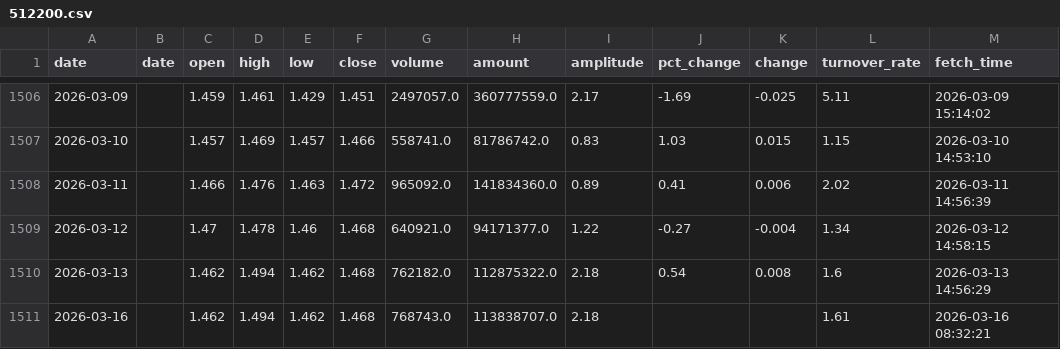
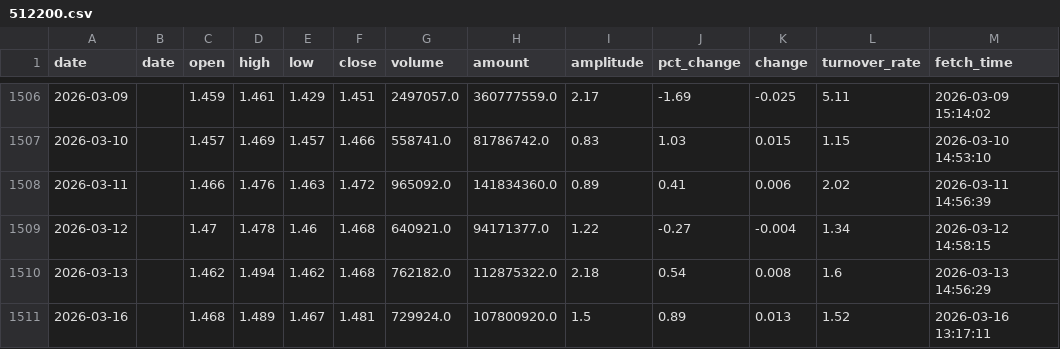
Before and after one commit to kken61291-eng/Fund-AI-Advisor, a CSV file: data_cache/512200.csv, drawn as a sheet; only a part is shown, gaps mark what is left out.

```diff
--- a/data_cache/512200.csv
+++ b/data_cache/512200.csv
@@ -1510,2 +1510,2 @@ date,date,open,high,low,close,volume,amount,amplitude,pct_change,change,turnover
 2026-03-13,,1.462,1.494,1.462,1.468,762182.0,112875322.0,2.18,0.54,0.008,1.6,2026-03-13 14:56:29
-2026-03-16,,1.462,1.494,1.462,1.468,768743.0,113838707.0,2.18,,,1.61,2026-03-16 08:32:21
+2026-03-16,,1.468,1.489,1.467,1.481,729924.0,107800920.0,1.5,0.89,0.013,1.52,2026-03-16 13:17:11
```
Also changed, not shown: data_cache/159726.csv, data_cache/159755.csv, 47 other files.
